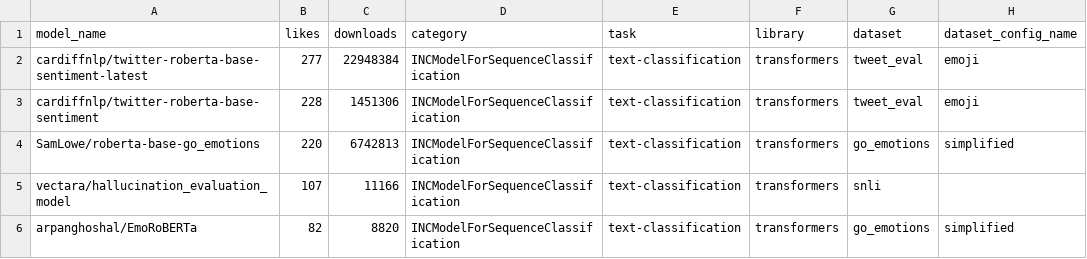
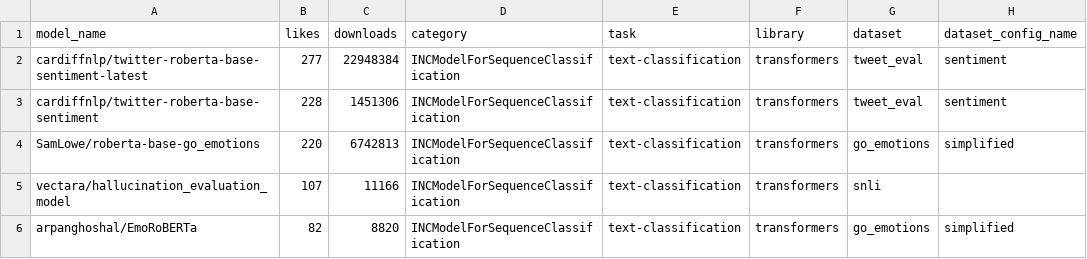
Before and after one commit to sarareg0412/quantization_examples, a CSV file: analysis/INC_models/INCModelForSequenceClassification_model_data.csv, drawn as a sheet; only a part is shown.

Commit message:
Pipeline for sequence classification ready

```diff
--- a/analysis/INC_models/INCModelForSequenceClassification_model_data.csv
+++ b/analysis/INC_models/INCModelForSequenceClassification_model_data.csv
@@ -1,4 +1,4 @@
 model_name,likes,downloads,category,task,library,dataset,dataset_config_name
-cardiffnlp/twitter-roberta-base-sentiment-latest,277,22948384,INCModelForSequenceClassification,text-classification,transformers,tweet_eval,emoji
-cardiffnlp/twitter-roberta-base-sentiment,228,1451306,INCModelForSequenceClassification,text-classification,transformers,tweet_eval,emoji
+cardiffnlp/twitter-roberta-base-sentiment-latest,277,22948384,INCModelForSequenceClassification,text-classification,transformers,tweet_eval,sentiment
+cardiffnlp/twitter-roberta-base-sentiment,228,1451306,INCModelForSequenceClassification,text-classification,transformers,tweet_eval,sentiment
 SamLowe/roberta-base-go_emotions,220,6742813,INCModelForSequenceClassification,text-classification,transformers,go_emotions,simplified
```
Also changed, not shown: 3 other files.
